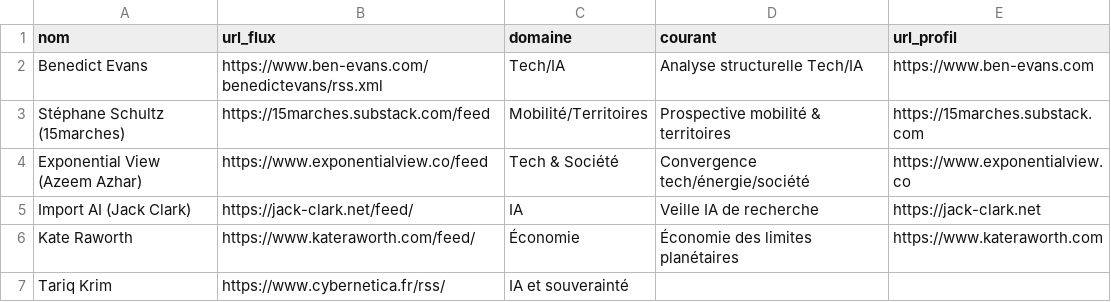
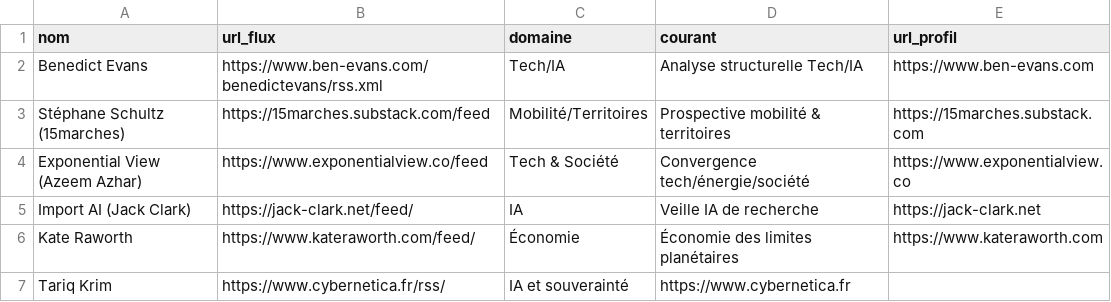
Before and after one commit to GabrielPlassat/tableaubord_innov, a CSV file: data/personnes_rss.csv, drawn as a sheet.

Commit message:
Update personnes_rss.csv

```diff
--- a/data/personnes_rss.csv
+++ b/data/personnes_rss.csv
@@ -6,2 +6,2 @@ Import AI (Jack Clark),https://jack-clark.net/feed/,IA,Veille IA de recherche,ht
 Kate Raworth,https://www.kateraworth.com/feed/,Économie,Économie des limites planétaires,https://www.kateraworth.com
-Tariq Krim, https://www.cybernetica.fr/rss/, IA et souverainté
+Tariq Krim, https://www.cybernetica.fr/rss/, IA et souverainté, https://www.cybernetica.fr
```
